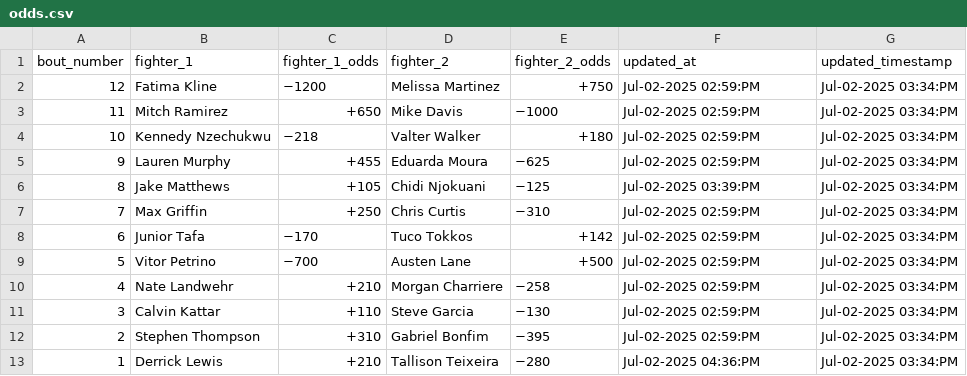
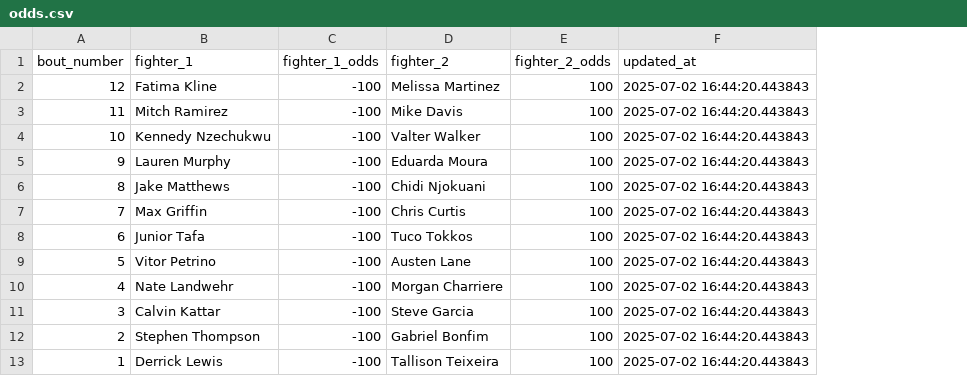
Before and after one commit to socialatm/draftkings, a CSV file: odds.csv, drawn as a sheet; the diff names each change by its address in the sheet, - before the commit and + after, or states it on an @@ line.

Commit message:
reset event

```diff
--- a/odds.csv
+++ b/odds.csv
-column G (updated_timestamp), rows 2-13: all Jul-02-2025 03:34:PM
-C2 (fighter_1_odds): −1200
+C2 (fighter_1_odds): -100
-E2 (fighter_2_odds): +750
+E2 (fighter_2_odds): 100
-F2:F5 (updated_at): Jul-02-2025 02:59:PM
+F2:F5 (updated_at): 2025-07-02 16:44:20.443843
-C3 (fighter_1_odds): +650
+C3 (fighter_1_odds): -100
-E3 (fighter_2_odds): −1000
+E3 (fighter_2_odds): 100
-C4 (fighter_1_odds): −218
+C4 (fighter_1_odds): -100
-E4 (fighter_2_odds): +180
+E4 (fighter_2_odds): 100
-C5 (fighter_1_odds): +455
+C5 (fighter_1_odds): -100
-E5 (fighter_2_odds): −625
+E5 (fighter_2_odds): 100
-C6 (fighter_1_odds): +105
+C6 (fighter_1_odds): -100
-E6 (fighter_2_odds): −125
+E6 (fighter_2_odds): 100
-F6 (updated_at): Jul-02-2025 03:39:PM
+F6 (updated_at): 2025-07-02 16:44:20.443843
-C7 (fighter_1_odds): +250
+C7 (fighter_1_odds): -100
-E7 (fighter_2_odds): −310
+E7 (fighter_2_odds): 100
-F7:F12 (updated_at): Jul-02-2025 02:59:PM
+F7:F12 (updated_at): 2025-07-02 16:44:20.443843
-C8 (fighter_1_odds): −170
+C8 (fighter_1_odds): -100
-E8 (fighter_2_odds): +142
+E8 (fighter_2_odds): 100
-C9 (fighter_1_odds): −700
+C9 (fighter_1_odds): -100
-E9 (fighter_2_odds): +500
+E9 (fighter_2_odds): 100
-C10 (fighter_1_odds): +210
+C10 (fighter_1_odds): -100
-E10 (fighter_2_odds): −258
+E10 (fighter_2_odds): 100
-C11 (fighter_1_odds): +110
+C11 (fighter_1_odds): -100
-E11 (fighter_2_odds): −130
+E11 (fighter_2_odds): 100
-C12 (fighter_1_odds): +310
+C12 (fighter_1_odds): -100
-E12 (fighter_2_odds): −395
+E12 (fighter_2_odds): 100
-C13 (fighter_1_odds): +210
+C13 (fighter_1_odds): -100
-E13 (fighter_2_odds): −280
+E13 (fighter_2_odds): 100
-F13 (updated_at): Jul-02-2025 04:36:PM
+F13 (updated_at): 2025-07-02 16:44:20.443843
```
